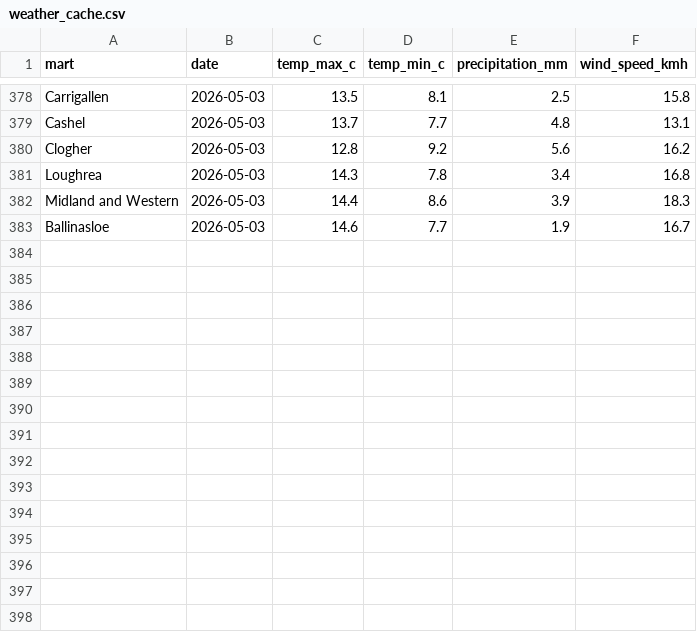
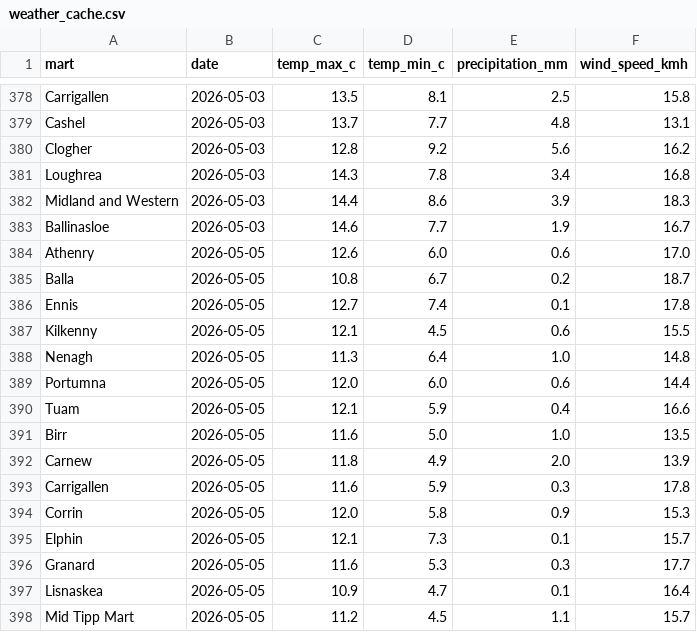
Before and after one commit to JohnScanlan/MartIndex, a CSV file: weather_cache.csv, drawn as a sheet; only a part is shown, gaps mark what is left out.

Commit message:
Daily data update 2026-05-05

```diff
--- a/weather_cache.csv
+++ b/weather_cache.csv
@@ -383 +383,16 @@ Midland and Western,2026-05-03,14.4,8.6,3.9,18.3
 Ballinasloe,2026-05-03,14.6,7.7,1.9,16.7
+Athenry,2026-05-05,12.6,6.0,0.6,17.0
+Balla,2026-05-05,10.8,6.7,0.2,18.7
+Ennis,2026-05-05,12.7,7.4,0.1,17.8
+Kilkenny,2026-05-05,12.1,4.5,0.6,15.5
+Nenagh,2026-05-05,11.3,6.4,1.0,14.8
+Portumna,2026-05-05,12.0,6.0,0.6,14.4
+Tuam,2026-05-05,12.1,5.9,0.4,16.6
+Birr,2026-05-05,11.6,5.0,1.0,13.5
+Carnew,2026-05-05,11.8,4.9,2.0,13.9
+Carrigallen,2026-05-05,11.6,5.9,0.3,17.8
+Corrin,2026-05-05,12.0,5.8,0.9,15.3
+Elphin,2026-05-05,12.1,7.3,0.1,15.7
+Granard,2026-05-05,11.6,5.3,0.3,17.7
+Lisnaskea,2026-05-05,10.9,4.7,0.1,16.4
+Mid Tipp Mart,2026-05-05,11.2,4.5,1.1,15.7
```
Also changed, not shown: 1 other file.
